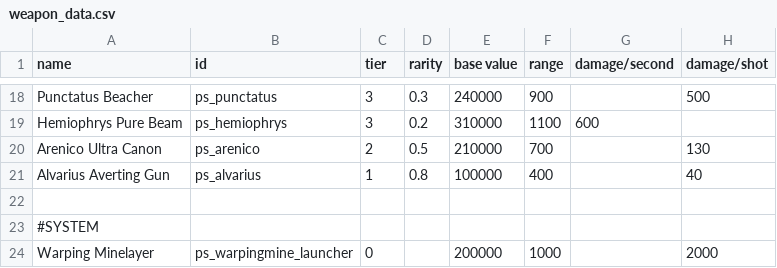
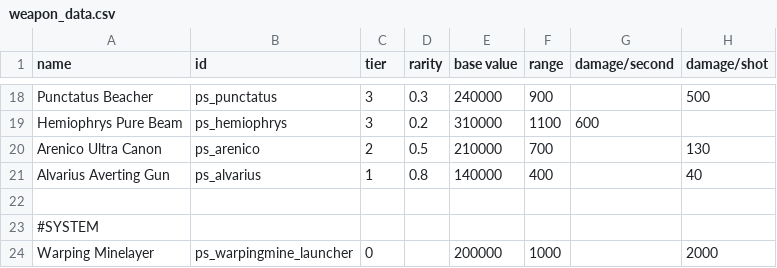
Before and after one commit to CosmicFishi/Project-Solace, a CSV file: data/weapons/weapon_data.csv, drawn as a sheet; only a part is shown, gaps mark what is left out; the diff names each change by its address in the sheet, - before the commit and + after, or states it on an @@ line.

```diff
--- a/data/weapons/weapon_data.csv
+++ b/data/weapons/weapon_data.csv
-E21 (base value): 100000
+E21 (base value): 140000
```
Also changed, not shown: 6 other files.
